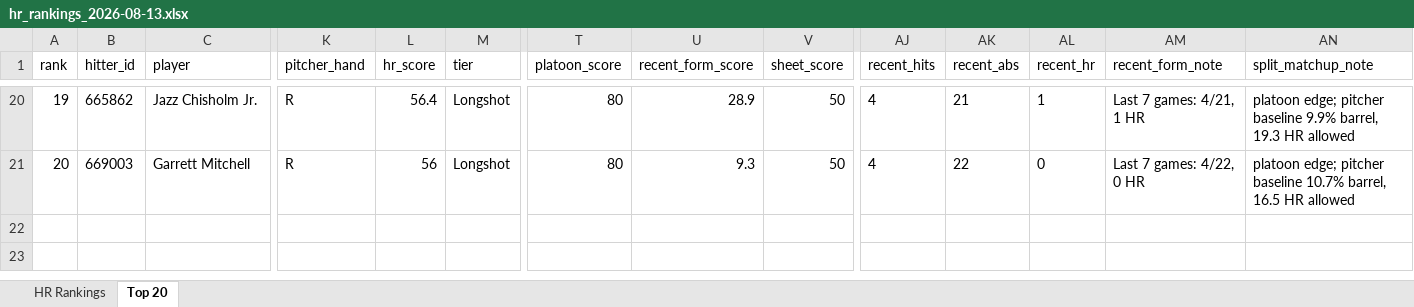
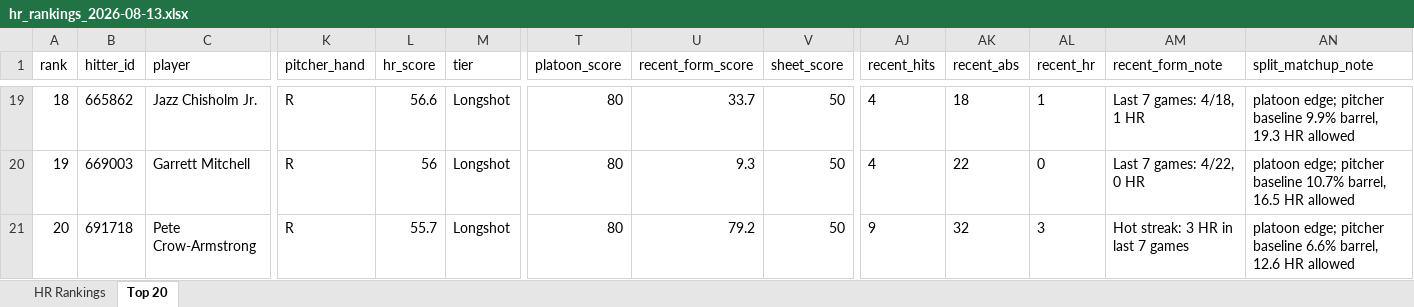
Before and after one commit to etbell28/ghost-analytics, an Excel workbook: outputs/daily/hr_rankings_2026-08-13.xlsx, sheet Top 20, drawn as a sheet; only a part is shown, gaps mark what is left out; values as stored, in another font and other column widths than the file's, no borders; addresses are those after the commit; rows hold the shown columns only; the diff covers the shown part only; the diff names each change by its address in the sheet, - before the commit and + after, or states it on an @@ line.

```diff
--- a/outputs/daily/hr_rankings_2026-08-13.xlsx (sheet Top 20)
+++ b/outputs/daily/hr_rankings_2026-08-13.xlsx (sheet Top 20)
@@ column A (rank) renumbered between rows 4 and 20 @@
-L19 (hr_score): 56.4
+L19 (hr_score): 56.6
-U19 (recent_form_score): 28.9
+U19 (recent_form_score): 33.7
-AK19 (recent_abs): 21
+AK19 (recent_abs): 18
-AM19 (recent_form_note): Last 7 games: 4/21, 1 HR
+AM19 (recent_form_note): Last 7 games: 4/18, 1 HR
+row 21: 20 | 691718 | Pete Crow-Armstrong | R | 55.7 | Longshot | 80 | 79.2 | 50 | 9 | 32 | 3 | Hot streak: 3 HR in last 7 games | platoon edge; pitcher baseline 6.6% barrel, 12.6 HR allowed
```
Also changed, not shown: 5 added rows, 6 removed rows and 21 edited cells elsewhere in this sheet, sheet HR Rankings, outputs/hr_rankings.xlsx, 8 other files.
